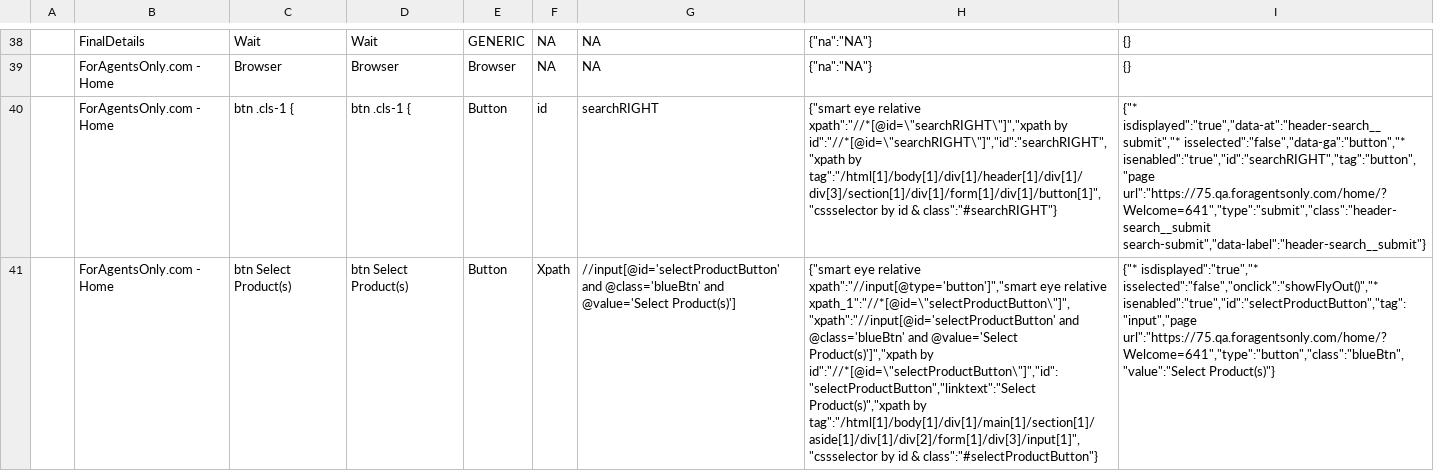
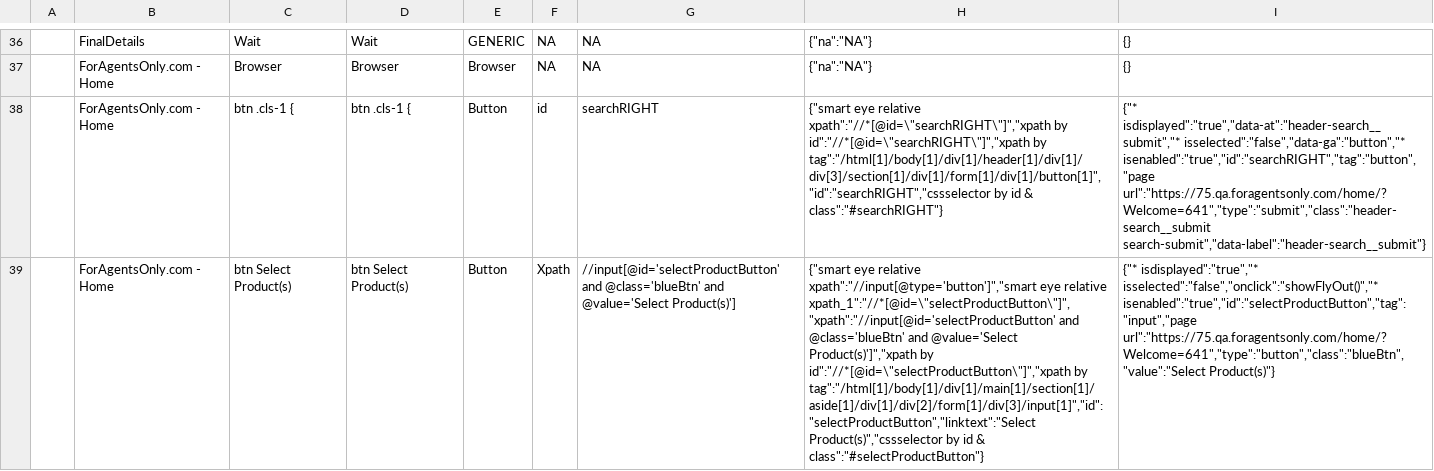
Before and after one commit to Manish20090/TestAutomation, a CSV file: repository.csv, drawn as a sheet; only a part is shown, gaps mark what is left out; addresses are those after the commit; the diff covers the shown part only; the diff names each change by its address in the sheet, - before the commit and + after, or states it on an @@ line.

```diff
--- a/repository.csv
+++ b/repository.csv
-H38: …xpath":"//*[@id=\"searchRIGHT\"]","xpath by id":"//*[@id=\"searchRIGHT\"]","id":"searchRIGHT","xpath by tag":"/html[1]/body[1]/div[1]/header[1]/div[1]/div[3]/section[1]/div[1]/form[1]/div[1]/button[1]","cssselector by id…
+H38: …xpath":"//*[@id=\"searchRIGHT\"]","xpath by id":"//*[@id=\"searchRIGHT\"]","xpath by tag":"/html[1]/body[1]/div[1]/header[1]/div[1]/div[3]/section[1]/div[1]/form[1]/div[1]/button[1]","id":"searchRIGHT","cssselector by id…
-H39: …Product(s)']","xpath by id":"//*[@id=\"selectProductButton\"]","id":"selectProductButton","linktext":"Select Product(s)","xpath by tag":"/html[1]/body[1]/div[1]/main[1]/section[1]/aside[1]/div[1]/div[2]/form[1]/div[3]/input[1]","cssselector by id…
+H39: …Product(s)']","xpath by id":"//*[@id=\"selectProductButton\"]","xpath by tag":"/html[1]/body[1]/div[1]/main[1]/section[1]/aside[1]/div[1]/div[2]/form[1]/div[3]/input[1]","id":"selectProductButton","linktext":"Select Product(s)","cssselector by id…
```
Also changed, not shown: 4 added rows, 2 removed rows and 12 edited cells elsewhere in this file, files/Sample/Sample.csv, files/Sample/Test.csv, 3 other files.
